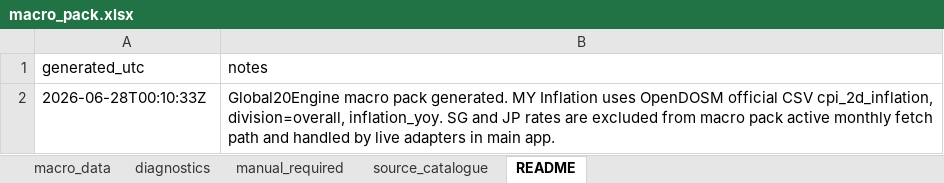
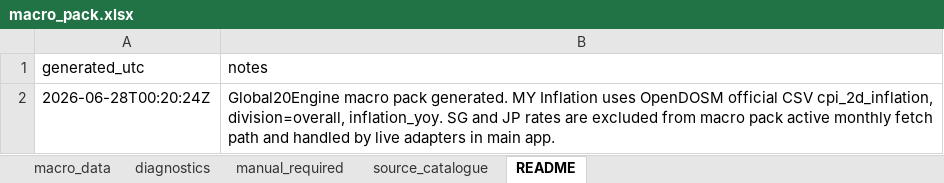
Before and after one commit to phankf-star/sg-tactical-wealth-allocator, an Excel workbook: macro_pack_latest/macro_pack.xlsx, sheet README, drawn as a sheet; values as stored, in another font and other column widths than the file's, no borders; the diff names each change by its address in the sheet, - before the commit and + after, or states it on an @@ line.

```diff
--- a/macro_pack_latest/macro_pack.xlsx (sheet README)
+++ b/macro_pack_latest/macro_pack.xlsx (sheet README)
-A2 (generated_utc): 2026-06-28T00:10:33Z
+A2 (generated_utc): 2026-06-28T00:20:24Z
```
Also changed, not shown: sheet diagnostics, sheet manual_required, 4 other files.
